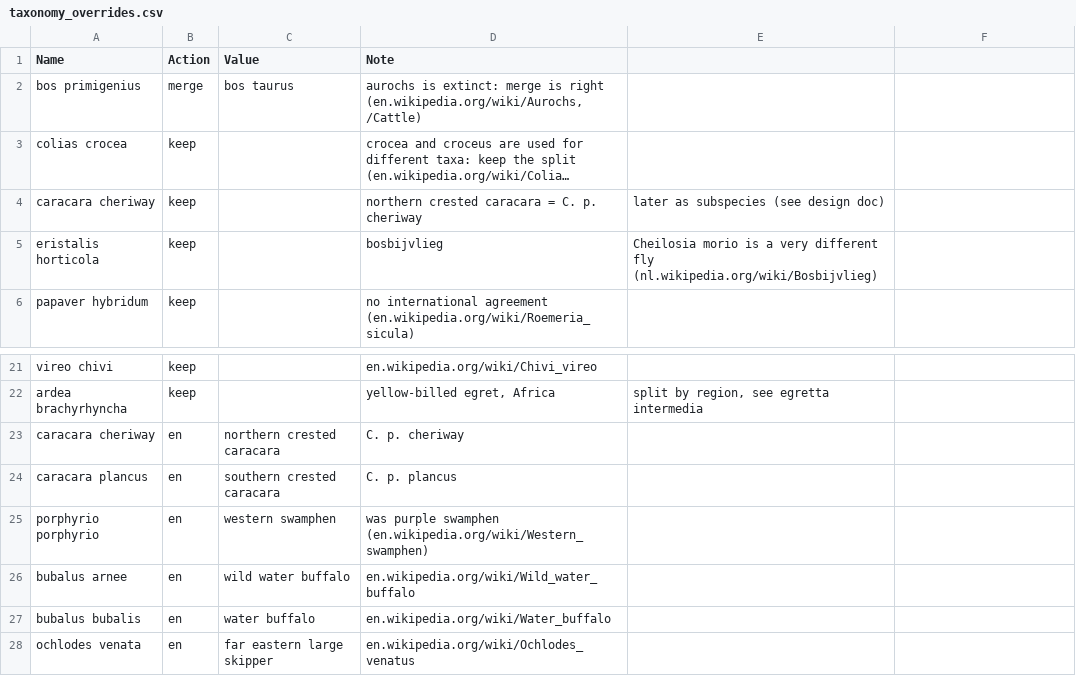
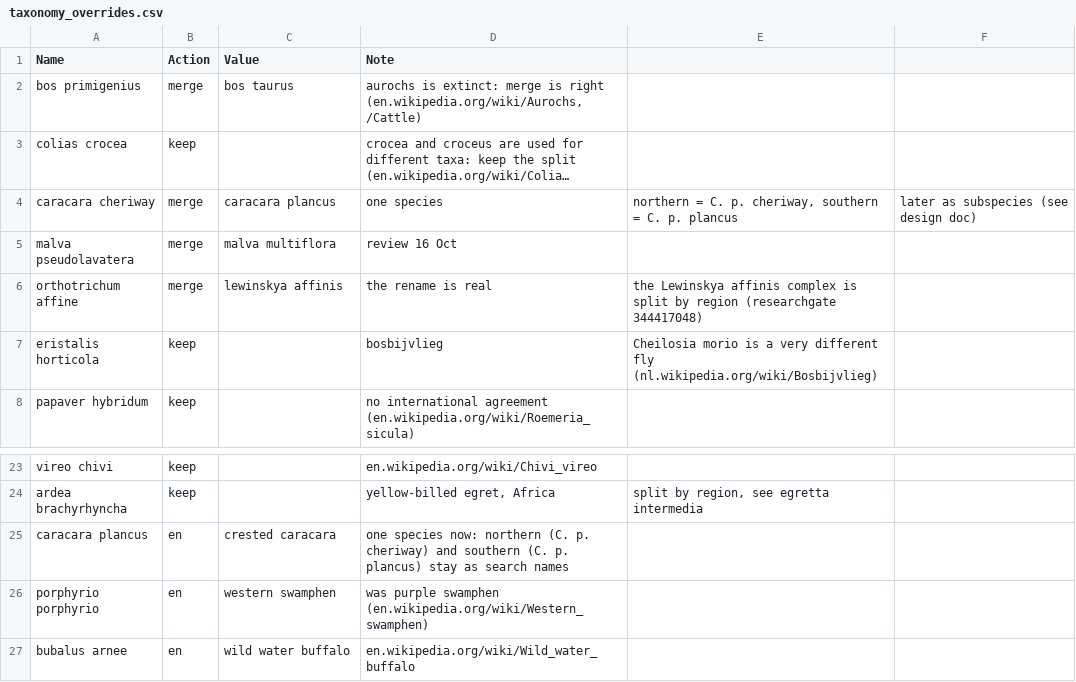
Before and after one commit to gilbert-houtekamer/SpeciesViewer, a CSV file: tools/taxonomy_overrides.csv, drawn as a sheet; only a part is shown, gaps mark what is left out; the shorter side is filled out with more unchanged rows; long unchanged cells end in …; removed rows and columns are numbered as before the commit, all else as after; the diff names each change by its address in the sheet, - before the commit and + after, or states it on an @@ line.

```diff
--- a/tools/taxonomy_overrides.csv
+++ b/tools/taxonomy_overrides.csv
-row 4: caracara cheriway | keep |  | northern crested caracara = C. p. cheriway | later as subspecies (see design doc)
+row 4: caracara cheriway | merge | caracara plancus | one species | northern = C. p. cheriway, southern = C. p. plancus | later as subspecies (see design doc)
+row 5: malva pseudolavatera | merge | malva multiflora | review 16 Oct
+row 6: orthotrichum affine | merge | lewinskya affinis | the rename is real | the Lewinskya affinis complex is split by region (researchgate 344417048)
-row 23: caracara cheriway | en | northern crested caracara | C. p. cheriway
-C25 (Value): southern crested caracara
+C25 (Value): crested caracara
-D25 (Note): C. p. plancus
+D25 (Note): one species now: northern (C. p. cheriway) and southern (C. p. plancus) stay as search names
```
